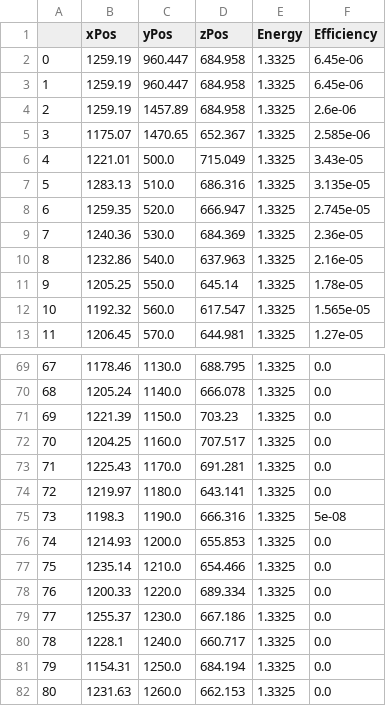
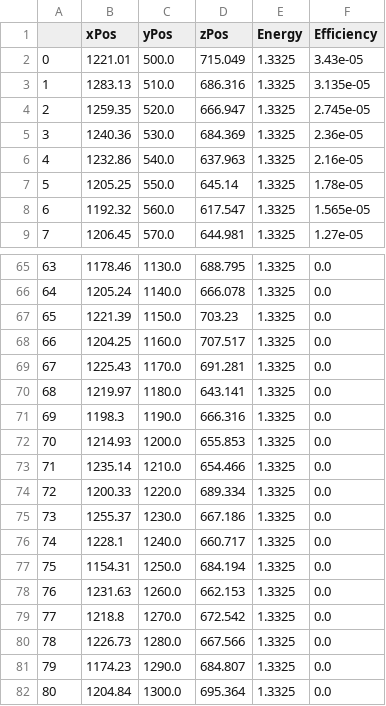
Before and after one commit to xuli2020sj/XProject, a CSV file: data/data_9_plane_1.csv, drawn as a sheet; only a part is shown, gaps mark what is left out; the shorter side is filled out with more unchanged rows; removed rows and columns are numbered as before the commit, all else as after; the diff names each change by its address in the sheet, - before the commit and + after, or states it on an @@ line.

```diff
--- a/data/data_9_plane_1.csv
+++ b/data/data_9_plane_1.csv
-row 2: 0 | 1259.19 | 960.447 | 684.958 | 1.3325 | 6.45e-06
-row 3: 1 | 1259.19 | 960.447 | 684.958 | 1.3325 | 6.45e-06
-row 4: 2 | 1259.19 | 1457.89 | 684.958 | 1.3325 | 2.6e-06
-row 5: 3 | 1175.07 | 1470.65 | 652.367 | 1.3325 | 2.585e-06
@@ column A renumbered from row 2 down @@
-F71 (Efficiency): 5e-08
+F71 (Efficiency): 0.0
```
Also changed, not shown: 5 other files.
